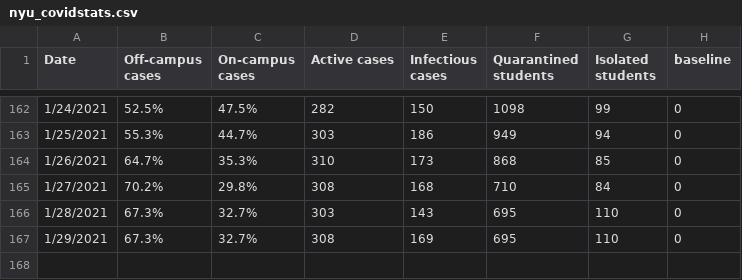
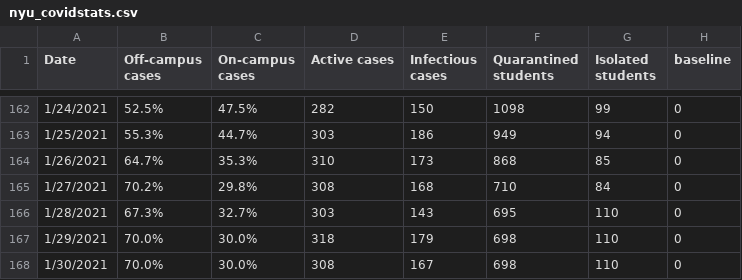
Before and after one commit to violettracker/nyutracker, a CSV file: dynamic/nyu_covidstats.csv, drawn as a sheet; only a part is shown, gaps mark what is left out.

```diff
--- a/dynamic/nyu_covidstats.csv
+++ b/dynamic/nyu_covidstats.csv
@@ -166,2 +166,3 @@
 1/28/2021,67.3%,32.7%,303,143,695,110,0
-1/29/2021,67.3%,32.7%,308,169,695,110,0
+1/29/2021,70.0%,30.0%,318,179,698,110,0
+1/30/2021,70.0%,30.0%,308,167,698,110,0
```
Also changed, not shown: dynamic/nyu_bycampus.csv, dynamic/nyu_bycampus_tests.csv, 4 other files.
